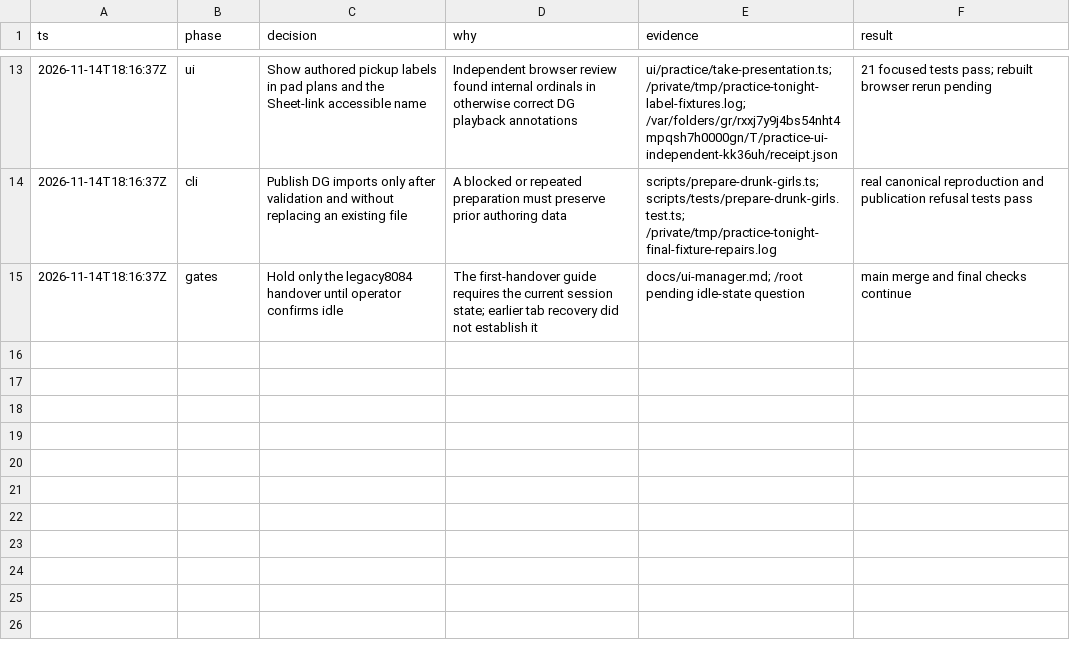
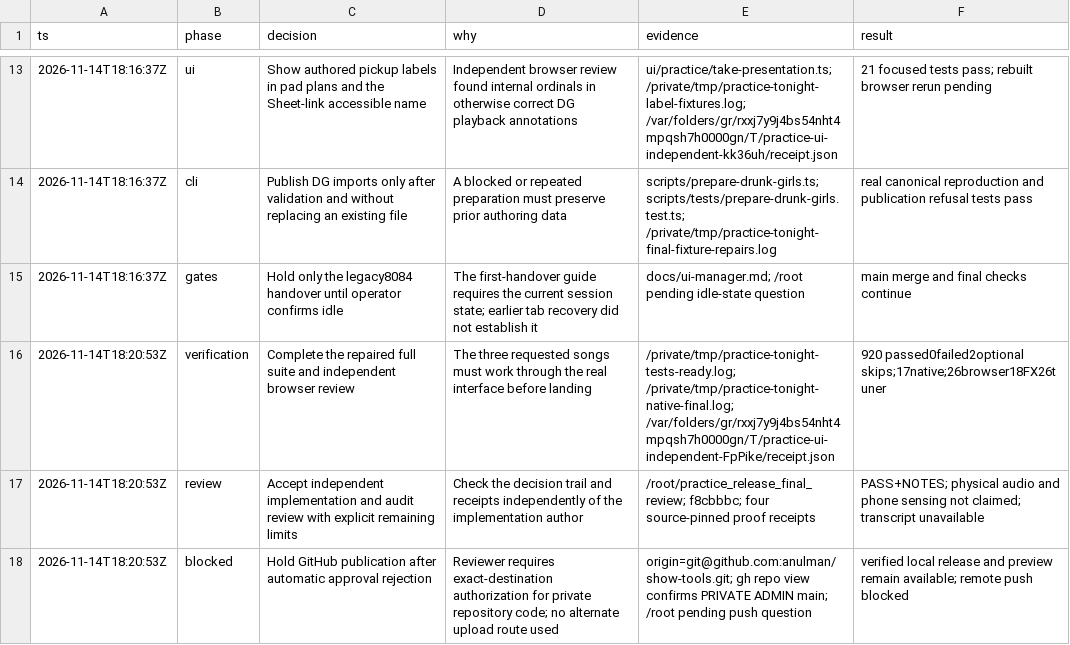
Before and after one commit to anulman/show-tools, a TSV file: docs/implementation/practice-tonight-decisions.tsv, drawn as a sheet; only a part is shown, gaps mark what is left out; the diff names each change by its address in the sheet, - before the commit and + after, or states it on an @@ line.

Commit message:
Record final practice verification and publication gates

```diff
--- a/docs/implementation/practice-tonight-decisions.tsv
+++ b/docs/implementation/practice-tonight-decisions.tsv
+row 16: 2026-11-14T18:20:53Z | verification | Complete the repaired full suite and independent browser review | The three requested songs must work through the real interface before landing | /private/tmp/practice-tonight-tests-ready.log; /private/tmp/practice-tonight-native-final.log; /var/folders/gr/rxxj7y9j4bs54nht4mpqsh7h0000gn/T/practice-ui-independent-FpPike/receipt.json | 920 passed0failed2optional skips;17native;26browser18FX26tuner
+row 17: 2026-11-14T18:20:53Z | review | Accept independent implementation and audit review with explicit remaining limits | Check the decision trail and receipts independently of the implementation author | /root/practice_release_final_review; f8cbbbc; four source-pinned proof receipts | PASS+NOTES; physical audio and phone sensing not claimed; transcript unavailable
+row 18: 2026-11-14T18:20:53Z | blocked | Hold GitHub publication after automatic approval rejection | Reviewer requires exact-destination authorization for private repository code; no alternate upload route used | origin=git@github.com:anulman/show-tools.git; gh repo view confirms PRIVATE ADMIN main; /root pending push question | verified local release and preview remain available; remote push blocked
```
